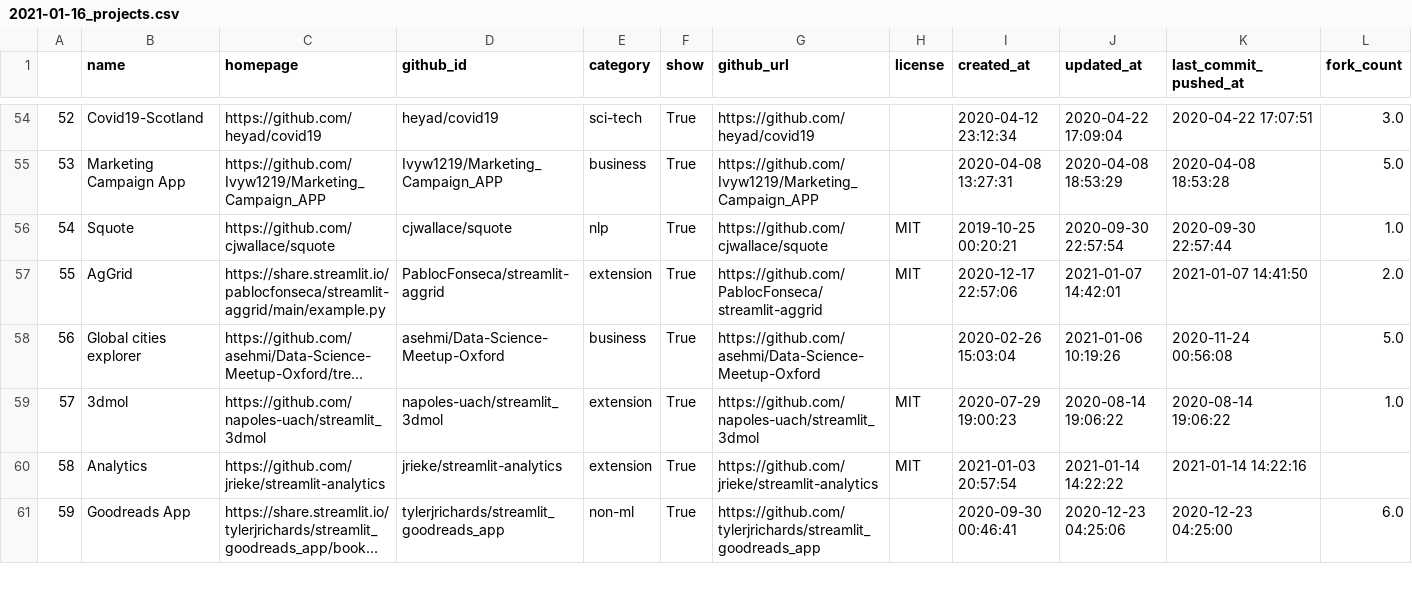
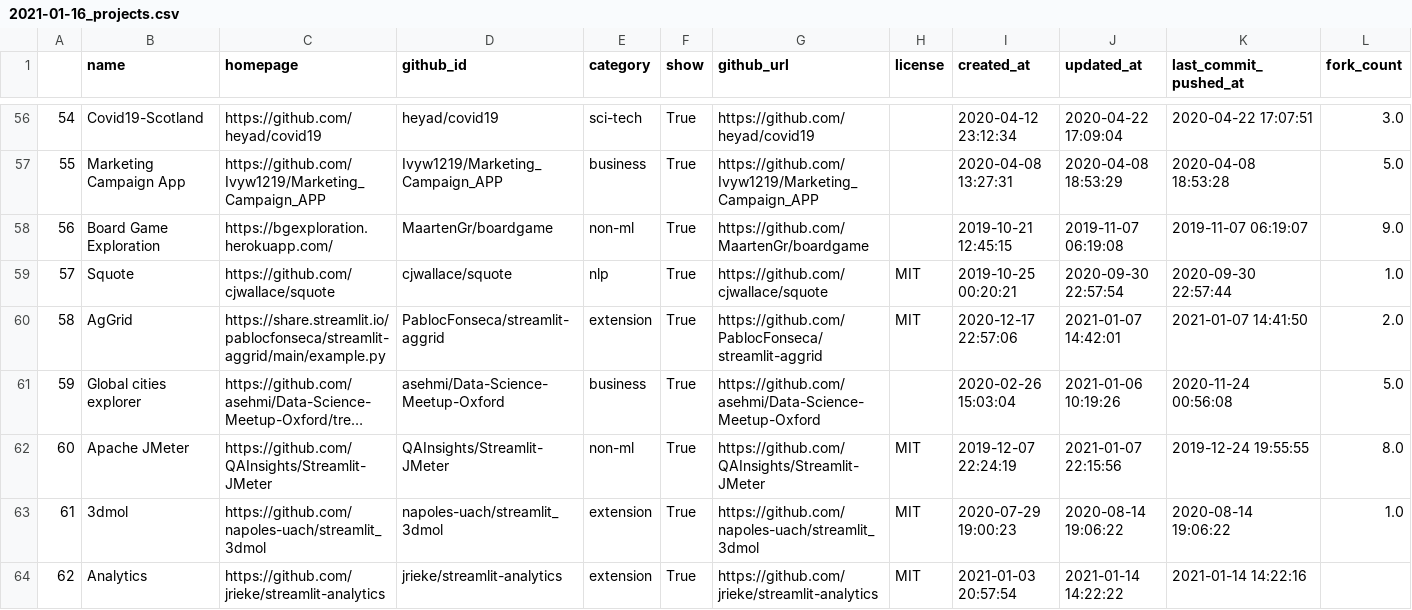
Before and after one commit to jrieke/best-of-streamlit, a CSV file: history/2021-01-16_projects.csv, drawn as a sheet; only a part is shown, gaps mark what is left out; the shorter side is filled out with more unchanged rows; long unchanged cells end in …; rows hold the shown columns only; the diff covers the shown part only; the diff names each change by its address in the sheet, - before the commit and + after, or states it on an @@ line.

Commit message:
Add projects from awesome-streamlit

```diff
--- a/history/2021-01-16_projects.csv
+++ b/history/2021-01-16_projects.csv
@@ column A renumbered from row 16 down @@
+row 58: 56 | Board Game Exploration | https://bgexploration.herokuapp.com/ | MaartenGr/boardgame | non-ml | True | https://github.com/MaartenGr/boardgame |  | 2019-10-21 12:45:15 | 2019-11-07 06:19:08 | 2019-11-07 06:19:07 | 9.0
+row 62: 60 | Apache JMeter | https://github.com/QAInsights/Streamlit-JMeter | QAInsights/Streamlit-JMeter | non-ml | True | https://github.com/QAInsights/Streamlit-JMeter | MIT | 2019-12-07 22:24:19 | 2021-01-07 22:15:56 | 2019-12-24 19:55:55 | 8.0
```
Also changed, not shown: 5 added rows, 2 removed rows and 21 edited cells elsewhere in this file, 3 other files.
